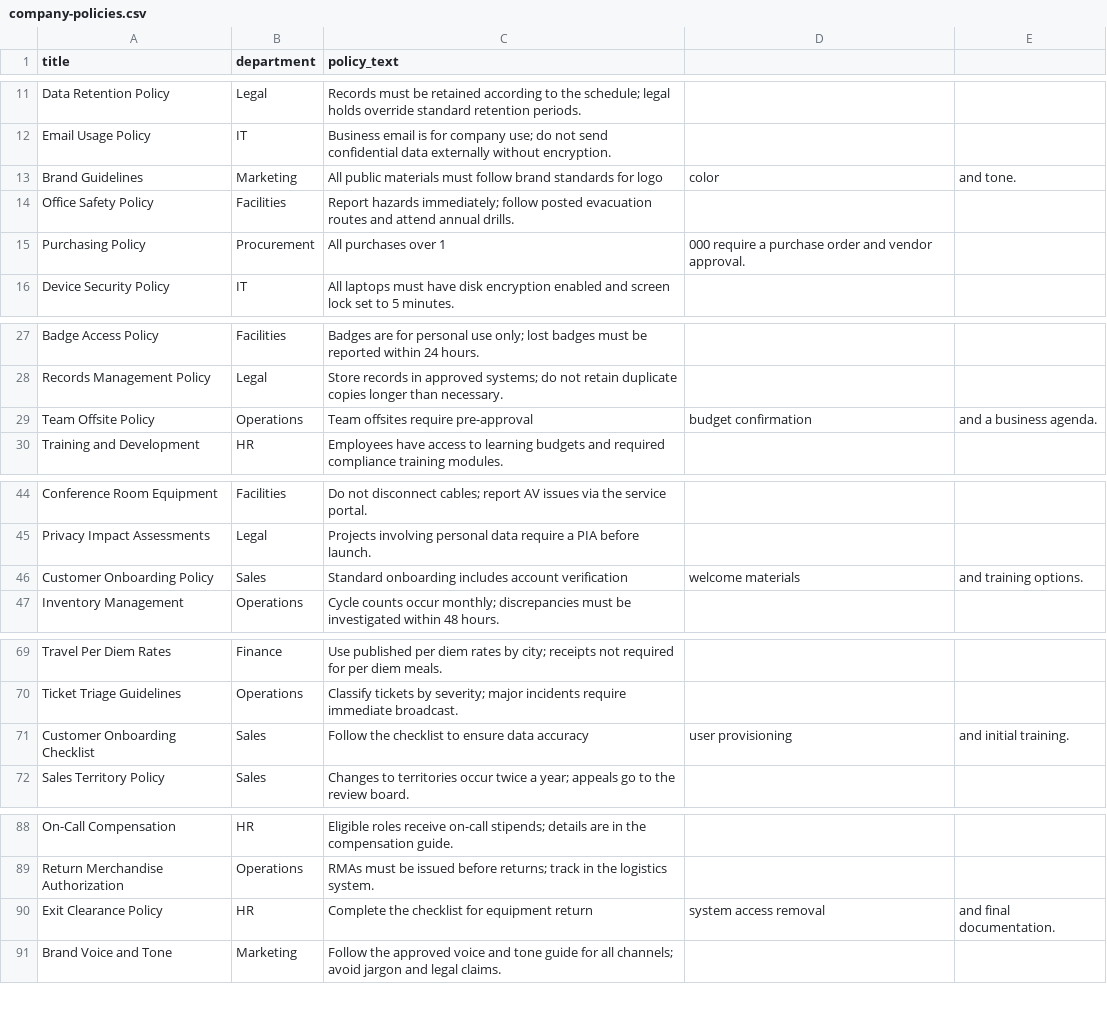
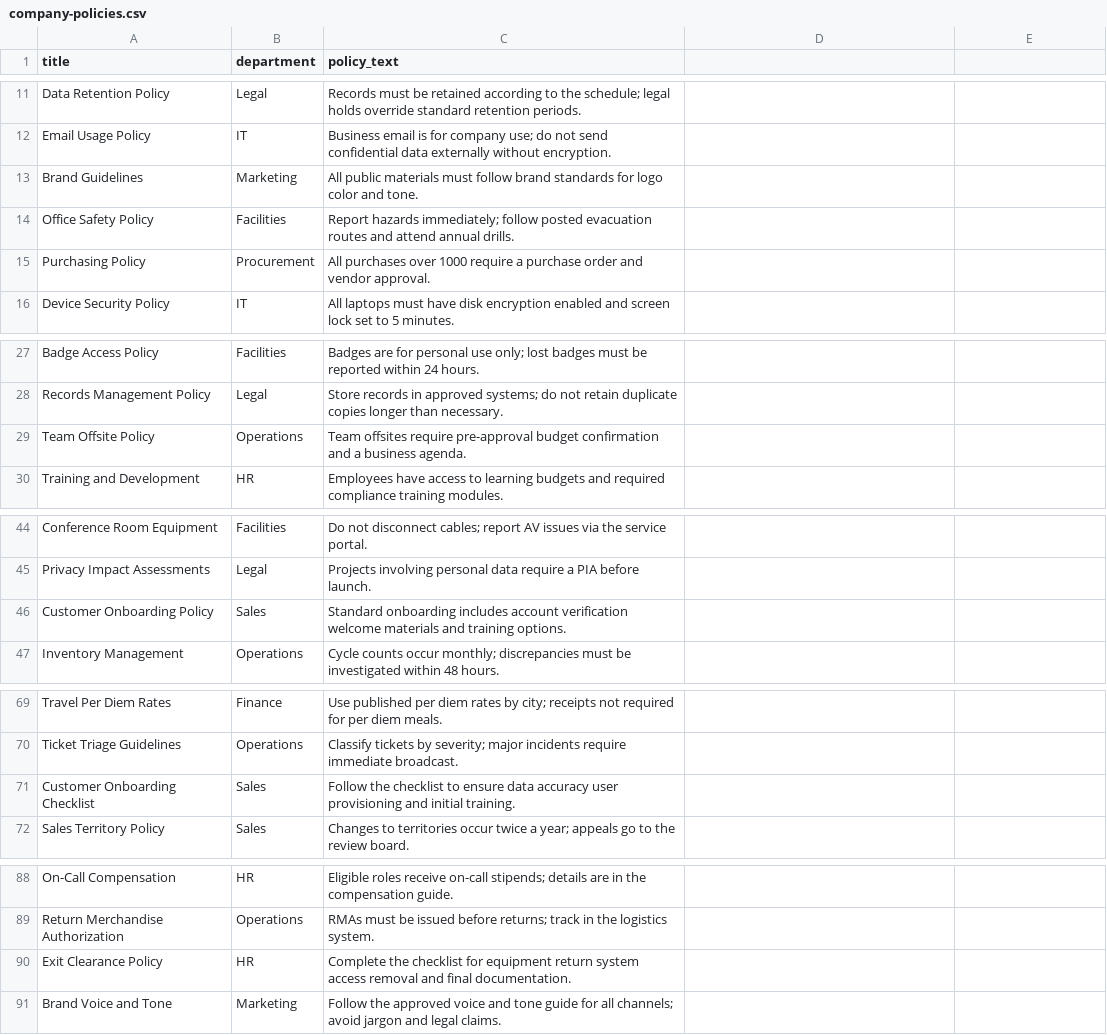
Before and after one commit to MicrosoftLearning/mslearn-postgresql, a CSV file: Allfiles/Labs/Shared/company-policies.csv, drawn as a sheet; only a part is shown, gaps mark what is left out; the diff covers the shown part only.

Commit message:
Update company-policies.csv

```diff
--- a/Allfiles/Labs/Shared/company-policies.csv
+++ b/Allfiles/Labs/Shared/company-policies.csv
@@ -12,5 +12,5 @@ Data Retention Policy,Legal,Records must be retained according to the schedule;
 Email Usage Policy,IT,Business email is for company use; do not send confidential data externally without encryption.
-Brand Guidelines,Marketing,All public materials must follow brand standards for logo, color, and tone.
+Brand Guidelines,Marketing,All public materials must follow brand standards for logo color and tone.
 Office Safety Policy,Facilities,Report hazards immediately; follow posted evacuation routes and attend annual drills.
-Purchasing Policy,Procurement,All purchases over 1,000 require a purchase order and vendor approval.
+Purchasing Policy,Procurement,All purchases over 1000 require a purchase order and vendor approval.
 Device Security Policy,IT,All laptops must have disk encryption enabled and screen lock set to 5 minutes.
@@ -28,3 +28,3 @@ Badge Access Policy,Facilities,Badges are for personal use only; lost badges mus
 Records Management Policy,Legal,Store records in approved systems; do not retain duplicate copies longer than necessary.
-Team Offsite Policy,Operations,Team offsites require pre-approval, budget confirmation, and a business agenda.
+Team Offsite Policy,Operations,Team offsites require pre-approval budget confirmation and a business agenda.
 Training and Development,HR,Employees have access to learning budgets and required compliance training modules.
@@ -45,3 +45,3 @@ Conference Room Equipment,Facilities,Do not disconnect cables; report AV issues
 Privacy Impact Assessments,Legal,Projects involving personal data require a PIA before launch.
-Customer Onboarding Policy,Sales,Standard onboarding includes account verification, welcome materials, and training options.
+Customer Onboarding Policy,Sales,Standard onboarding includes account verification welcome materials and training options.
 Inventory Management,Operations,Cycle counts occur monthly; discrepancies must be investigated within 48 hours.
@@ -70,3 +70,3 @@ Travel Per Diem Rates,Finance,Use published per diem rates by city; receipts not
 Ticket Triage Guidelines,Operations,Classify tickets by severity; major incidents require immediate broadcast.
-Customer Onboarding Checklist,Sales,Follow the checklist to ensure data accuracy, user provisioning, and initial training.
+Customer Onboarding Checklist,Sales,Follow the checklist to ensure data accuracy user provisioning and initial training.
 Sales Territory Policy,Sales,Changes to territories occur twice a year; appeals go to the review board.
@@ -89,3 +89,3 @@ On-Call Compensation,HR,Eligible roles receive on-call stipends; details are in
 Return Merchandise Authorization,Operations,RMAs must be issued before returns; track in the logistics system.
-Exit Clearance Policy,HR,Complete the checklist for equipment return, system access removal, and final documentation.
+Exit Clearance Policy,HR,Complete the checklist for equipment return system access removal and final documentation.
 Brand Voice and Tone,Marketing,Follow the approved voice and tone guide for all channels; avoid jargon and legal claims.
```
Also changed, not shown: 2 edited cells elsewhere in this file.
